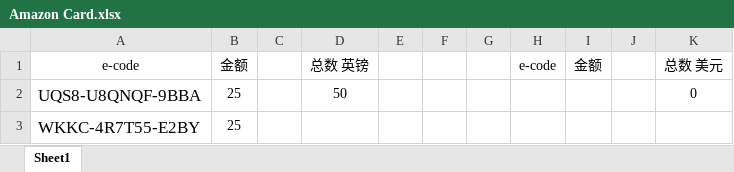
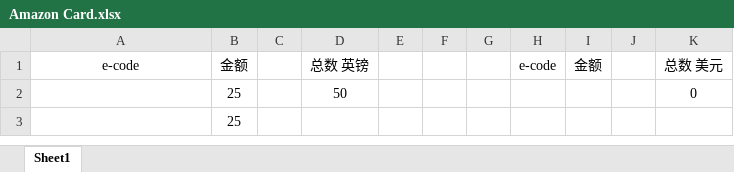
Before and after one commit to caotoudao/J, an Excel workbook: Amazon Card.xlsx, sheet Sheet1, drawn as a sheet; values as stored, in another font and other column widths than the file's, no borders; the diff names each change by its address in the sheet, - before the commit and + after, or states it on an @@ line.

```diff
--- a/Amazon Card.xlsx (sheet Sheet1)
+++ b/Amazon Card.xlsx (sheet Sheet1)
-A2: UQS8-U8QNQF-9BBA
+A2: (empty)
-A3: WKKC-4R7T55-E2BY
+A3: (empty)
```
Also changed, not shown: 4 other files.
